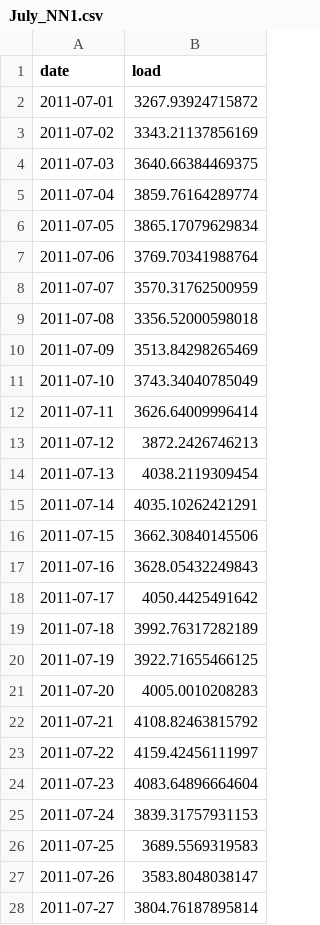
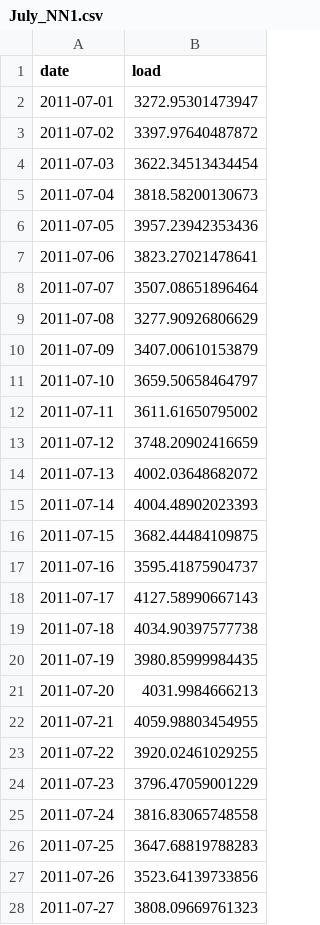
Before and after one commit to vivianzzzzz/ZhangGupta_ENV797_TSA_Competition_S2024, a CSV file: Submissions/July_NN1.csv, drawn as a sheet; only a part is shown; the diff covers the shown part only.

Commit message:
Final submission

```diff
--- a/Submissions/July_NN1.csv
+++ b/Submissions/July_NN1.csv
@@ -1,28 +1,28 @@
 "date","load"
-2011-07-01,3267.93924715872
-2011-07-02,3343.21137856169
-2011-07-03,3640.66384469375
-2011-07-04,3859.76164289774
-2011-07-05,3865.17079629834
-2011-07-06,3769.70341988764
-2011-07-07,3570.31762500959
-2011-07-08,3356.52000598018
-2011-07-09,3513.84298265469
-2011-07-10,3743.34040785049
-2011-07-11,3626.64009996414
-2011-07-12,3872.2426746213
-2011-07-13,4038.2119309454
-2011-07-14,4035.10262421291
-2011-07-15,3662.30840145506
-2011-07-16,3628.05432249843
-2011-07-17,4050.4425491642
-2011-07-18,3992.76317282189
-2011-07-19,3922.71655466125
-2011-07-20,4005.0010208283
-2011-07-21,4108.82463815792
-2011-07-22,4159.42456111997
-2011-07-23,4083.64896664604
-2011-07-24,3839.31757931153
-2011-07-25,3689.5569319583
-2011-07-26,3583.8048038147
-2011-07-27,3804.76187895814
+2011-07-01,3272.95301473947
+2011-07-02,3397.97640487872
+2011-07-03,3622.34513434454
+2011-07-04,3818.58200130673
+2011-07-05,3957.23942353436
+2011-07-06,3823.27021478641
+2011-07-07,3507.08651896464
+2011-07-08,3277.90926806629
+2011-07-09,3407.00610153879
+2011-07-10,3659.50658464797
+2011-07-11,3611.61650795002
+2011-07-12,3748.20902416659
+2011-07-13,4002.03648682072
+2011-07-14,4004.48902023393
+2011-07-15,3682.44484109875
+2011-07-16,3595.41875904737
+2011-07-17,4127.58990667143
+2011-07-18,4034.90397577738
+2011-07-19,3980.85999984435
+2011-07-20,4031.9984666213
+2011-07-21,4059.98803454955
+2011-07-22,3920.02461029255
+2011-07-23,3796.47059001229
+2011-07-24,3816.83065748558
+2011-07-25,3647.68819788283
+2011-07-26,3523.64139733856
+2011-07-27,3808.09669761323
```
Also changed, not shown: 4 edited cells elsewhere in this file, Submissions/July_NN4.csv, 6 other files.
